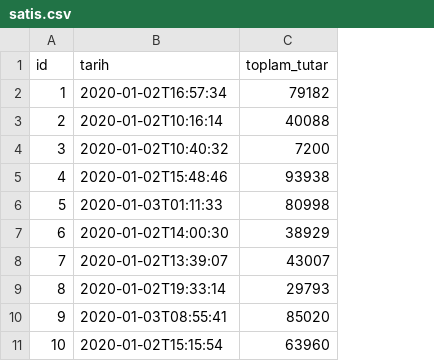
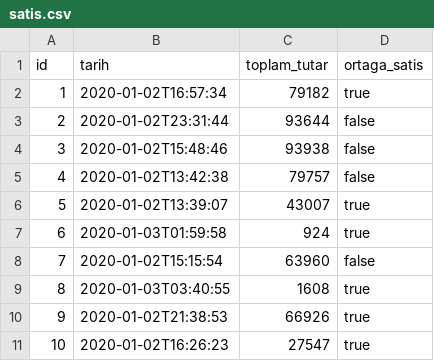
Before and after one commit to mertmr/pirot, a CSV file: src/main/resources/config/liquibase/fake-data/satis.csv, drawn as a sheet; the diff names each change by its address in the sheet, - before the commit and + after, or states it on an @@ line.

Commit message:
ortaga satis kolonu eklendi

```diff
--- a/src/main/resources/config/liquibase/fake-data/satis.csv
+++ b/src/main/resources/config/liquibase/fake-data/satis.csv
+column D (ortaga_satis), rows 2-11: true | false | false | false | true | true | false | true | true | true
-B3 (tarih): 2020-01-02T10:16:14
+B3 (tarih): 2020-01-02T23:31:44
-C3 (toplam_tutar): 40088
+C3 (toplam_tutar): 93644
-B4 (tarih): 2020-01-02T10:40:32
+B4 (tarih): 2020-01-02T15:48:46
-C4 (toplam_tutar): 7200
+C4 (toplam_tutar): 93938
-B5 (tarih): 2020-01-02T15:48:46
+B5 (tarih): 2020-01-02T13:42:38
-C5 (toplam_tutar): 93938
+C5 (toplam_tutar): 79757
-B6 (tarih): 2020-01-03T01:11:33
+B6 (tarih): 2020-01-02T13:39:07
-C6 (toplam_tutar): 80998
+C6 (toplam_tutar): 43007
-B7 (tarih): 2020-01-02T14:00:30
+B7 (tarih): 2020-01-03T01:59:58
-C7 (toplam_tutar): 38929
+C7 (toplam_tutar): 924
-B8 (tarih): 2020-01-02T13:39:07
+B8 (tarih): 2020-01-02T15:15:54
-C8 (toplam_tutar): 43007
+C8 (toplam_tutar): 63960
-B9 (tarih): 2020-01-02T19:33:14
+B9 (tarih): 2020-01-03T03:40:55
-C9 (toplam_tutar): 29793
+C9 (toplam_tutar): 1608
-B10 (tarih): 2020-01-03T08:55:41
+B10 (tarih): 2020-01-02T21:38:53
-C10 (toplam_tutar): 85020
+C10 (toplam_tutar): 66926
-B11 (tarih): 2020-01-02T15:15:54
+B11 (tarih): 2020-01-02T16:26:23
-C11 (toplam_tutar): 63960
+C11 (toplam_tutar): 27547
```
Also changed, not shown: 11 other files.
